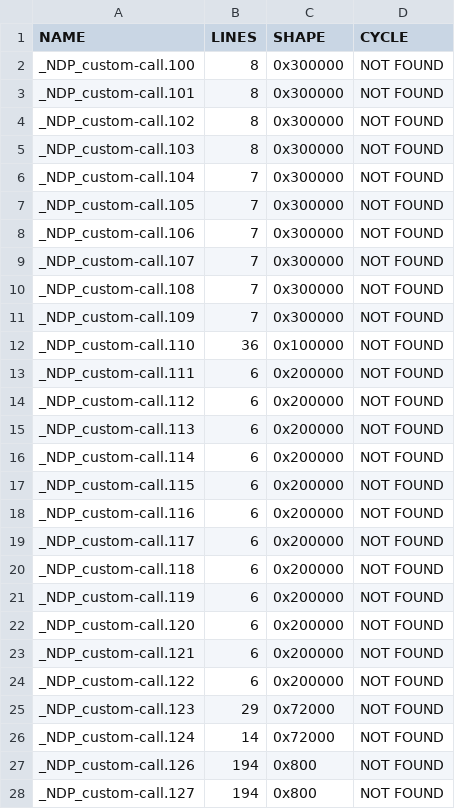
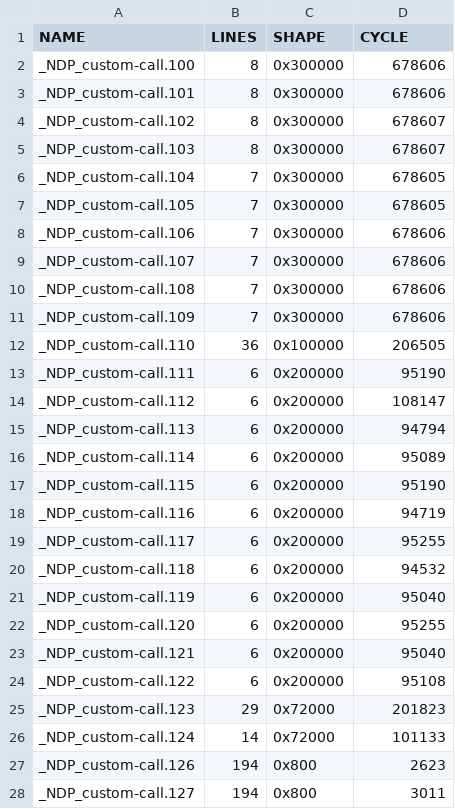
Before and after one commit to JueonPark/NdpxKernelExperiment, a CSV file: csv_files/optimized_kernels.csv, drawn as a sheet; only a part is shown; the diff covers the shown part only.

```diff
--- a/csv_files/optimized_kernels.csv
+++ b/csv_files/optimized_kernels.csv
@@ -1,28 +1,28 @@
 NAME,LINES,SHAPE,CYCLE
-_NDP_custom-call.100,8,0x300000,NOT FOUND
-_NDP_custom-call.101,8,0x300000,NOT FOUND
-_NDP_custom-call.102,8,0x300000,NOT FOUND
-_NDP_custom-call.103,8,0x300000,NOT FOUND
-_NDP_custom-call.104,7,0x300000,NOT FOUND
-_NDP_custom-call.105,7,0x300000,NOT FOUND
-_NDP_custom-call.106,7,0x300000,NOT FOUND
-_NDP_custom-call.107,7,0x300000,NOT FOUND
-_NDP_custom-call.108,7,0x300000,NOT FOUND
-_NDP_custom-call.109,7,0x300000,NOT FOUND
-_NDP_custom-call.110,36,0x100000,NOT FOUND
-_NDP_custom-call.111,6,0x200000,NOT FOUND
-_NDP_custom-call.112,6,0x200000,NOT FOUND
-_NDP_custom-call.113,6,0x200000,NOT FOUND
-_NDP_custom-call.114,6,0x200000,NOT FOUND
-_NDP_custom-call.115,6,0x200000,NOT FOUND
-_NDP_custom-call.116,6,0x200000,NOT FOUND
-_NDP_custom-call.117,6,0x200000,NOT FOUND
-_NDP_custom-call.118,6,0x200000,NOT FOUND
-_NDP_custom-call.119,6,0x200000,NOT FOUND
-_NDP_custom-call.120,6,0x200000,NOT FOUND
-_NDP_custom-call.121,6,0x200000,NOT FOUND
-_NDP_custom-call.122,6,0x200000,NOT FOUND
-_NDP_custom-call.123,29,0x72000,NOT FOUND
-_NDP_custom-call.124,14,0x72000,NOT FOUND
-_NDP_custom-call.126,194,0x800,NOT FOUND
-_NDP_custom-call.127,194,0x800,NOT FOUND
+_NDP_custom-call.100,8,0x300000,678606
+_NDP_custom-call.101,8,0x300000,678606
+_NDP_custom-call.102,8,0x300000,678607
+_NDP_custom-call.103,8,0x300000,678607
+_NDP_custom-call.104,7,0x300000,678605
+_NDP_custom-call.105,7,0x300000,678605
+_NDP_custom-call.106,7,0x300000,678606
+_NDP_custom-call.107,7,0x300000,678606
+_NDP_custom-call.108,7,0x300000,678606
+_NDP_custom-call.109,7,0x300000,678606
+_NDP_custom-call.110,36,0x100000,206505
+_NDP_custom-call.111,6,0x200000,95190
+_NDP_custom-call.112,6,0x200000,108147
+_NDP_custom-call.113,6,0x200000,94794
+_NDP_custom-call.114,6,0x200000,95089
+_NDP_custom-call.115,6,0x200000,95190
+_NDP_custom-call.116,6,0x200000,94719
+_NDP_custom-call.117,6,0x200000,95255
+_NDP_custom-call.118,6,0x200000,94532
+_NDP_custom-call.119,6,0x200000,95040
+_NDP_custom-call.120,6,0x200000,95255
+_NDP_custom-call.121,6,0x200000,95040
+_NDP_custom-call.122,6,0x200000,95108
+_NDP_custom-call.123,29,0x72000,201823
+_NDP_custom-call.124,14,0x72000,101133
+_NDP_custom-call.126,194,0x800,2623
+_NDP_custom-call.127,194,0x800,3011
```
Also changed, not shown: 24 edited cells elsewhere in this file, csv_files/unoptimized_kernels.csv, 10 other files.
